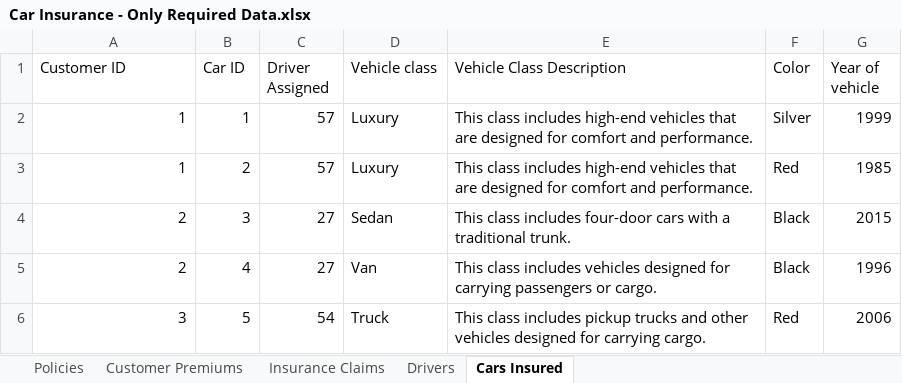
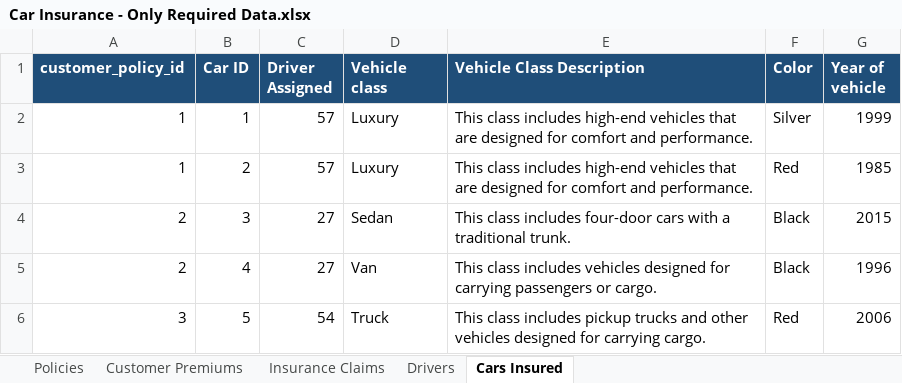
Before and after one commit to oac-dv/oac-dv-workshop, an Excel workbook: docs/downloads/Car Insurance - Only Required Data.xlsx, sheet Cars Insured, drawn as a sheet; only a part is shown; values as stored, in another font and other column widths than the file's, no borders; table styles not drawn; the diff names each change by its address in the sheet, - before the commit and + after, or states it on an @@ line.

```diff
--- a/docs/downloads/Car Insurance - Only Required Data.xlsx (sheet Cars Insured)
+++ b/docs/downloads/Car Insurance - Only Required Data.xlsx (sheet Cars Insured)
-A1: Customer ID
+A1: customer_policy_id
@@ A1:G1 fill: none → #1F4E79, bold: off → on, text colour: black → #FFFFFF @@
```
Also changed, not shown: sheet Customer Premiums, sheet Drivers, sheet Insurance Claims, sheet Policies.
